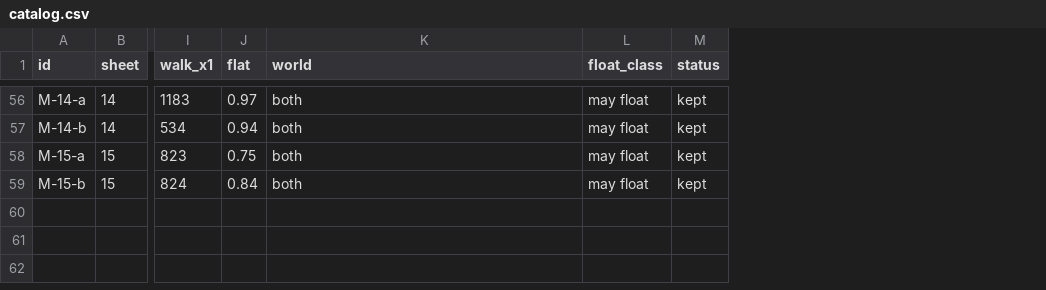
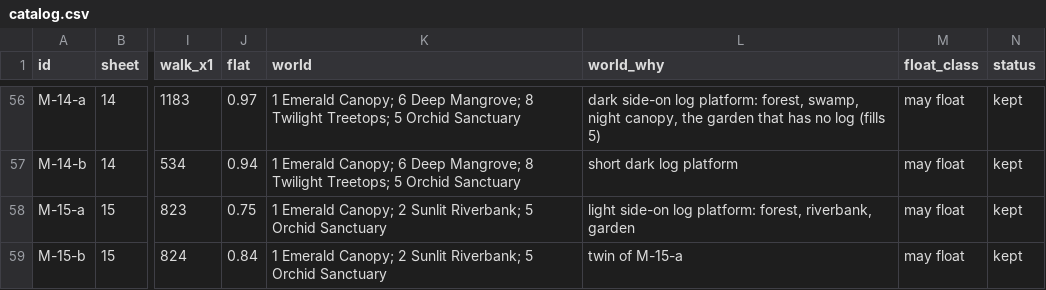
Before and after one commit to mshaffe1111/Sloths-Adventure-, a CSV file: reference/art-incoming/matt-2026-11-09/cut/catalog.csv, drawn as a sheet; only a part is shown, gaps mark what is left out; the diff covers the shown part only; the diff names each change by its address in the sheet, - before the commit and + after, or states it on an @@ line.

```diff
--- a/reference/art-incoming/matt-2026-11-09/cut/catalog.csv
+++ b/reference/art-incoming/matt-2026-11-09/cut/catalog.csv
+column L (world_why), rows 56-59: dark side-on log platform: forest, swamp, night canopy, the garden that has no log (fills 5) | short dark log platform | light side-on log platform: forest, riverbank, garden | twin of M-15-a
-K56:K57 (world): both
+K56:K57 (world): 1 Emerald Canopy; 6 Deep Mangrove; 8 Twilight Treetops; 5 Orchid Sanctuary
-K58:K59 (world): both
+K58:K59 (world): 1 Emerald Canopy; 2 Sunlit Riverbank; 5 Orchid Sanctuary
```
Also changed, not shown: 54 edited cells elsewhere in this file, 2 other files.
